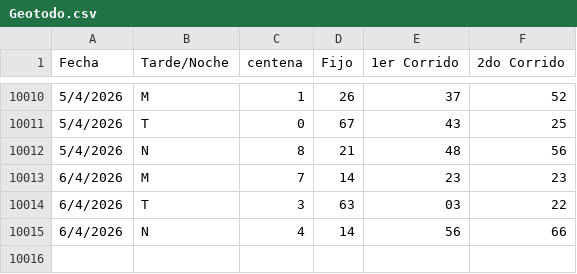
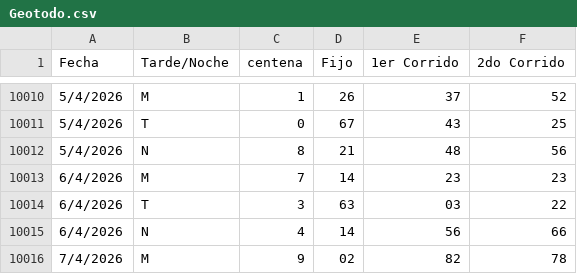
Before and after one commit to fantasmaopera735/Buscaflo, a CSV file: Geotodo.csv, drawn as a sheet; only a part is shown, gaps mark what is left out.

Commit message:
Update Geotodo.csv

```diff
--- a/Geotodo.csv
+++ b/Geotodo.csv
@@ -10015 +10015,2 @@ Fecha;Tarde/Noche;centena ;Fijo;1er Corrido;2do Corrido
 6/4/2026;N;4;14;56;66
+7/4/2026;M;9;02;82;78
```
